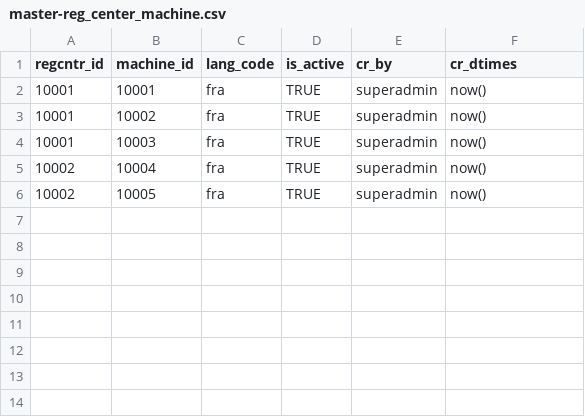
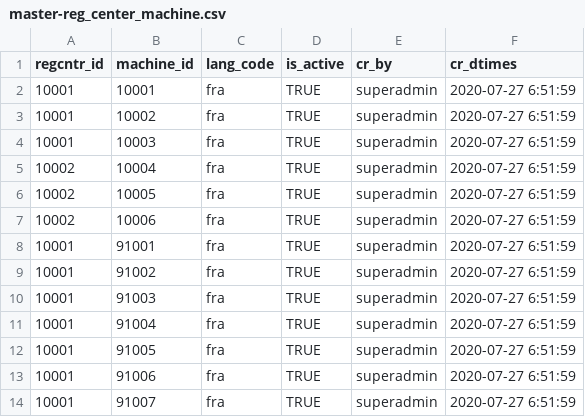
Before and after one commit to WuriGuinea/mosip-guinea-ref-impl, a CSV file: db_scripts/mosip_master/dml/master-reg_center_machine.csv, drawn as a sheet.

```diff
--- a/db_scripts/mosip_master/dml/master-reg_center_machine.csv
+++ b/db_scripts/mosip_master/dml/master-reg_center_machine.csv
@@ -1,6 +1,14 @@
 regcntr_id,machine_id,lang_code,is_active,cr_by,cr_dtimes
-10001,10001,fra,TRUE,superadmin,now()
-10001,10002,fra,TRUE,superadmin,now()
-10001,10003,fra,TRUE,superadmin,now()
-10002,10004,fra,TRUE,superadmin,now()
-10002,10005,fra,TRUE,superadmin,now()
+10001,10001,fra,TRUE,superadmin,2020-07-27 6:51:59
+10001,10002,fra,TRUE,superadmin,2020-07-27 6:51:59
+10001,10003,fra,TRUE,superadmin,2020-07-27 6:51:59
+10002,10004,fra,TRUE,superadmin,2020-07-27 6:51:59
+10002,10005,fra,TRUE,superadmin,2020-07-27 6:51:59
+10002,10006,fra,TRUE,superadmin,2020-07-27 6:51:59
+10001,91001,fra,TRUE,superadmin,2020-07-27 6:51:59
+10001,91002,fra,TRUE,superadmin,2020-07-27 6:51:59
+10001,91003,fra,TRUE,superadmin,2020-07-27 6:51:59
+10001,91004,fra,TRUE,superadmin,2020-07-27 6:51:59
+10001,91005,fra,TRUE,superadmin,2020-07-27 6:51:59
+10001,91006,fra,TRUE,superadmin,2020-07-27 6:51:59
+10001,91007,fra,TRUE,superadmin,2020-07-27 6:51:59
```
Also changed, not shown: db_scripts/mosip_master/dml/master-machine_master.csv, db_scripts/mosip_master/dml/master-reg_center_machine_device.csv, 12 other files.
